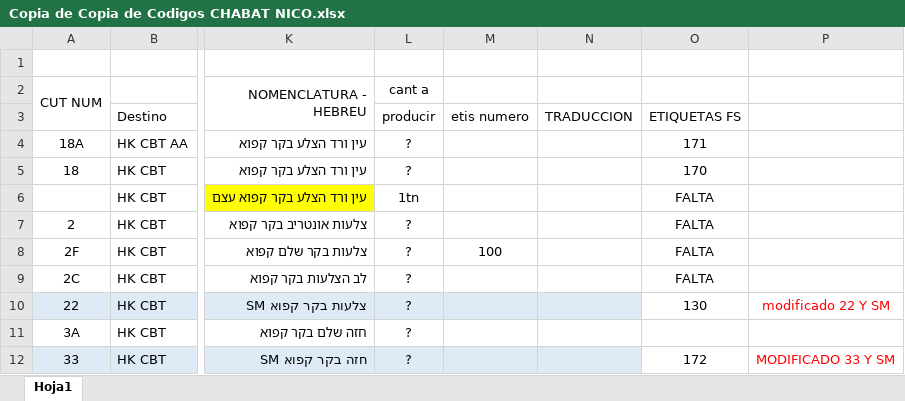
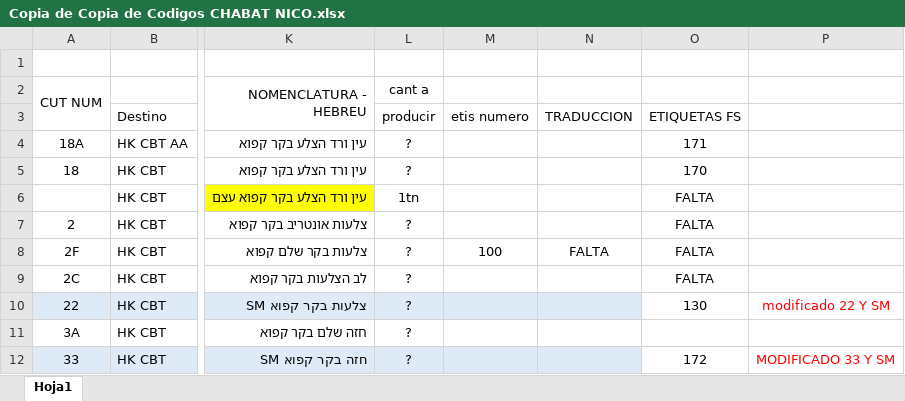
Before and after one commit to nicos92/jabat, an Excel workbook: Copia de Copia de Codigos CHABAT NICO.xlsx, sheet Hoja1, drawn as a sheet; only a part is shown, gaps mark what is left out; values as stored, in another font and other column widths than the file's, no borders; the diff names each change by its address in the sheet, - before the commit and + after, or states it on an @@ line.

Commit message:
REVISION de etiqueta 100 AGUJA JABAT - FALTA TRADUCCION

```diff
--- a/Copia de Copia de Codigos CHABAT NICO.xlsx (sheet Hoja1)
+++ b/Copia de Copia de Codigos CHABAT NICO.xlsx (sheet Hoja1)
-N8: (empty)
+N8: FALTA
```
